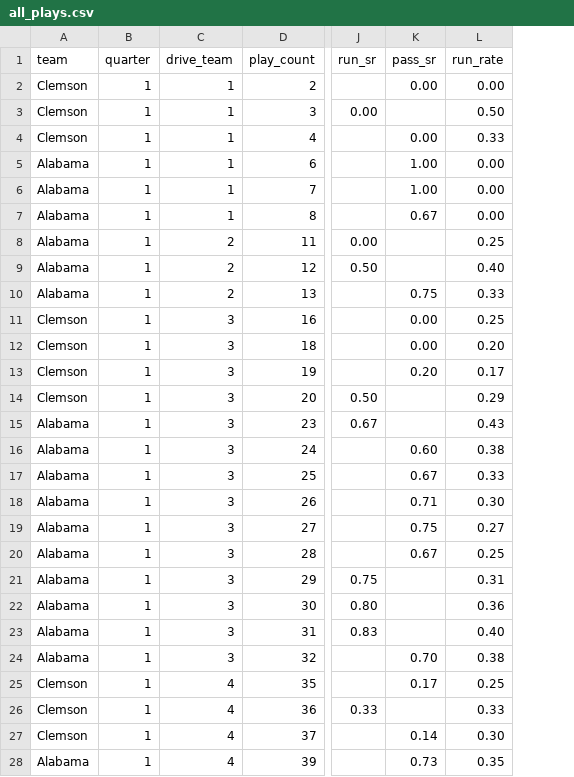
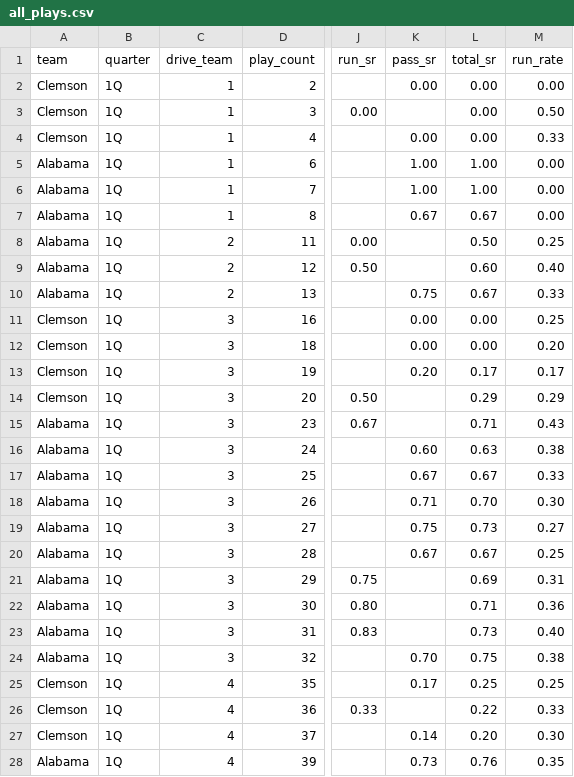
Before and after one commit to couchUX/couchux.github.io, a CSV file: RBR_charts/2019-01-07_Alabama_Clemson/all_plays.csv, drawn as a sheet; only a part is shown, gaps mark what is left out; the diff covers the shown part only; the diff names each change by its address in the sheet, - before the commit and + after, or states it on an @@ line.

Commit message:
Updated data and added all charts for v1

```diff
--- a/RBR_charts/2019-01-07_Alabama_Clemson/all_plays.csv
+++ b/RBR_charts/2019-01-07_Alabama_Clemson/all_plays.csv
+column L (total_sr), rows 2-28: 0.00 | 0.00 | 0.00 | 1.00 | 1.00 | 0.67 | 0.50 | 0.60 | 0.67 | 0.00 | 0.00 | 0.17 | 0.29 | 0.71 | 0.63 | 0.67 | 0.70 | 0.73 | 0.67 | 0.69 | 0.71 | 0.73 | 0.75 | 0.25 | 0.22 | 0.20 | 0.76
-B2:B28 (quarter): 1
+B2:B28 (quarter): 1Q
```
Also changed, not shown: 113 edited cells elsewhere in this file, 4 other files.
